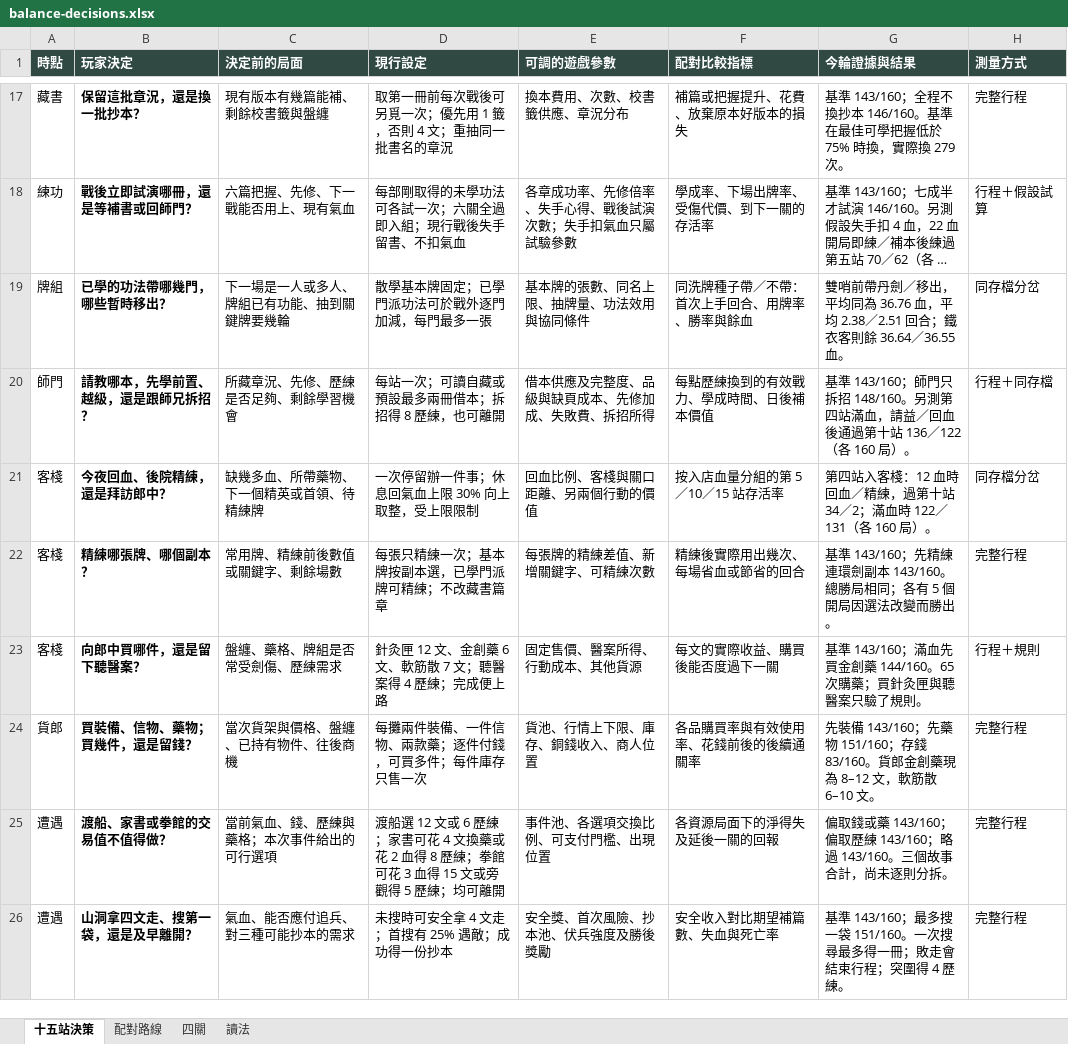
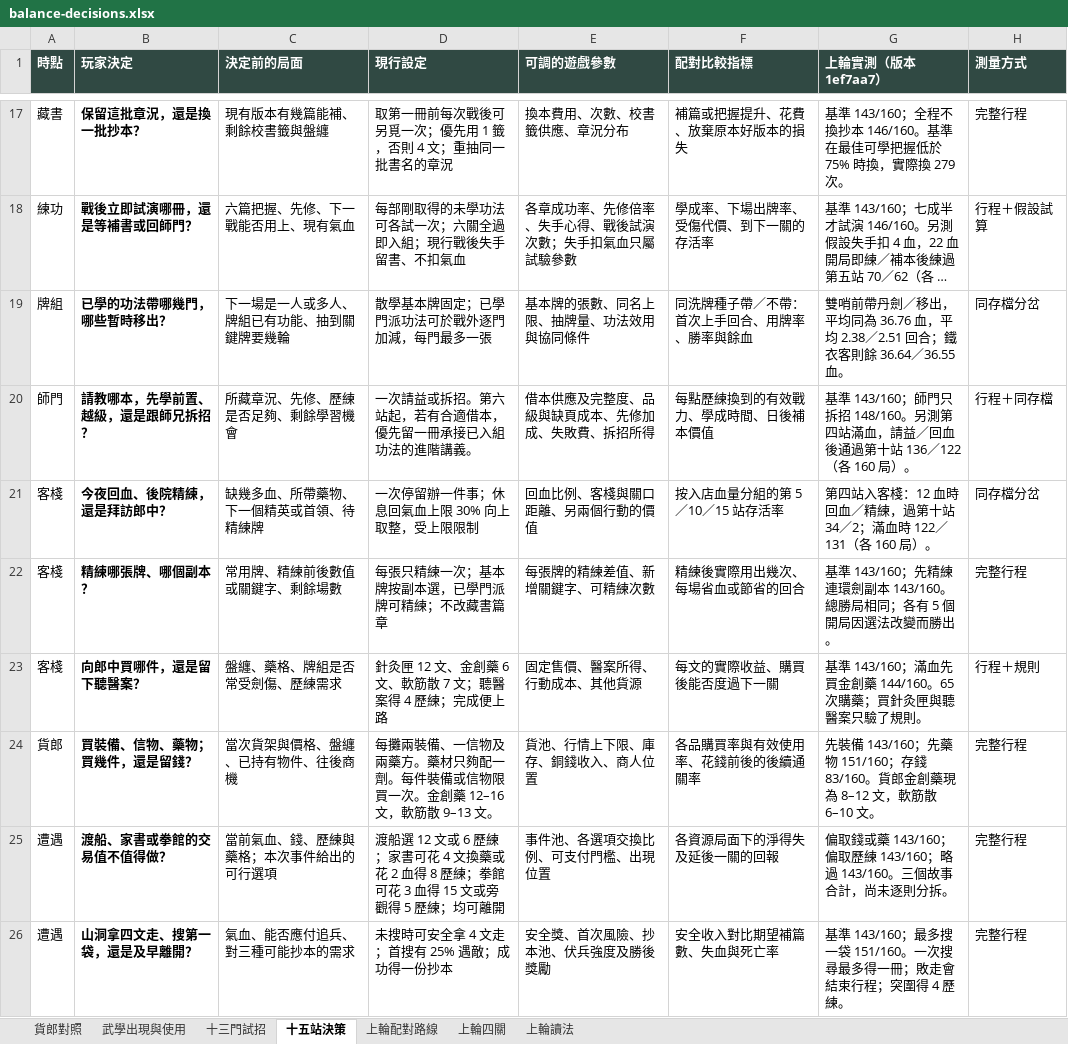
Before and after one commit to neicras/jianghu-xingjuan-play, an Excel workbook: wuxia-climb/ferry/experiments/wudang-tree/balance-decisions.xlsx, sheet 十五站決策, drawn as a sheet; only a part is shown, gaps mark what is left out; long unchanged cells end in …; values as stored, in another font and other column widths than the file's, no borders; table styles not drawn; the diff names each change by its address in the sheet, - before the commit and + after, or states it on an @@ line.

```diff
--- a/wuxia-climb/ferry/experiments/wudang-tree/balance-decisions.xlsx (sheet 十五站決策)
+++ b/wuxia-climb/ferry/experiments/wudang-tree/balance-decisions.xlsx (sheet 十五站決策)
-sheet tab: 配對路線
+sheet tab: 武學出現與使用
-sheet tab: 四關
+sheet tab: 十三門試招
-sheet tab: 讀法
+sheet tab: 貨郎對照
+sheet tab: 上輪配對路線
+sheet tab: 上輪四關
+sheet tab: 上輪讀法
@@ sheet tab order changed: 貨郎對照 | 武學出現與使用 | 十三門試招 | 十五站決策 | 上輪配對路線 | 上輪四關 | 上輪讀法 @@
-G1: 今輪證據與結果
+G1: 上輪實測（版本 1ef7aa7）
-D20 (現行設定): 每站一次；可讀自藏或預設最多兩冊借本；拆招得 8 歷練，也可離開
+D20 (現行設定): 一次請益或拆招。第六站起，若有合適借本，優先留一冊承接已入組功法的進階講義。
-D24 (現行設定): 每攤兩件裝備、一件信物、兩款藥；逐件付錢，可買多件；每件庫存只售一次
+D24 (現行設定): 每攤兩裝備、一信物及兩藥方。藥材只夠配一劑。每件裝備或信物限買一次。金創藥 12–16 文，軟筋散 9–13 文。
```
Also changed, not shown: sheet 武學出現與使用, sheet 十三門試招, 6 other files.
